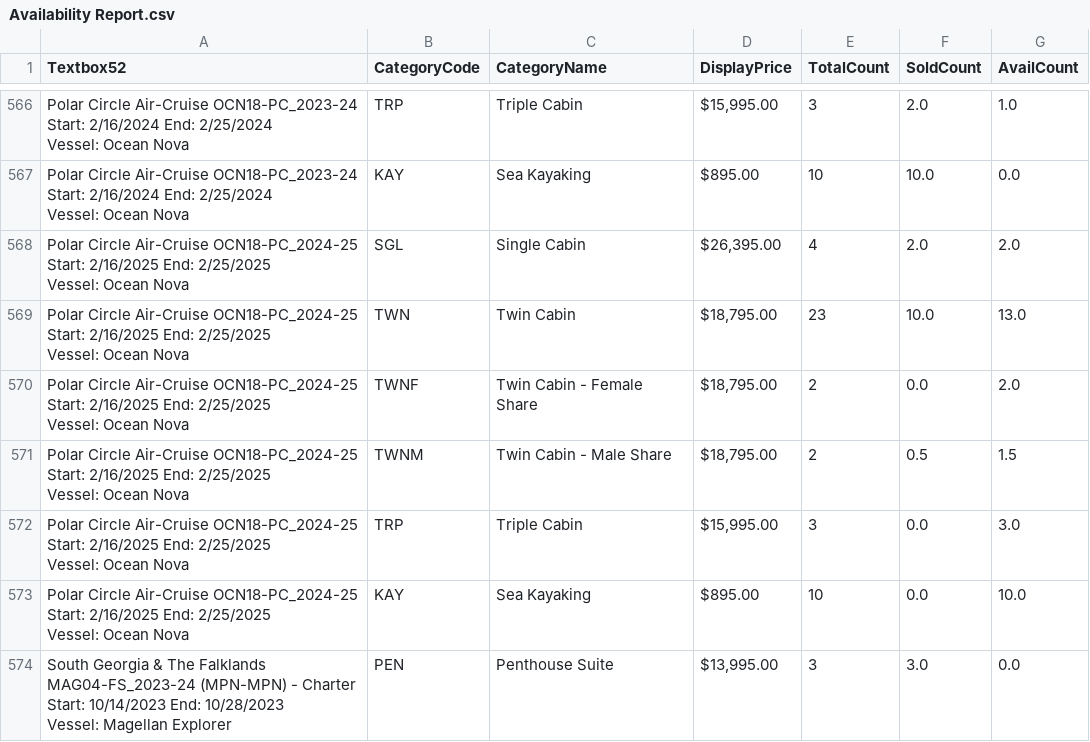
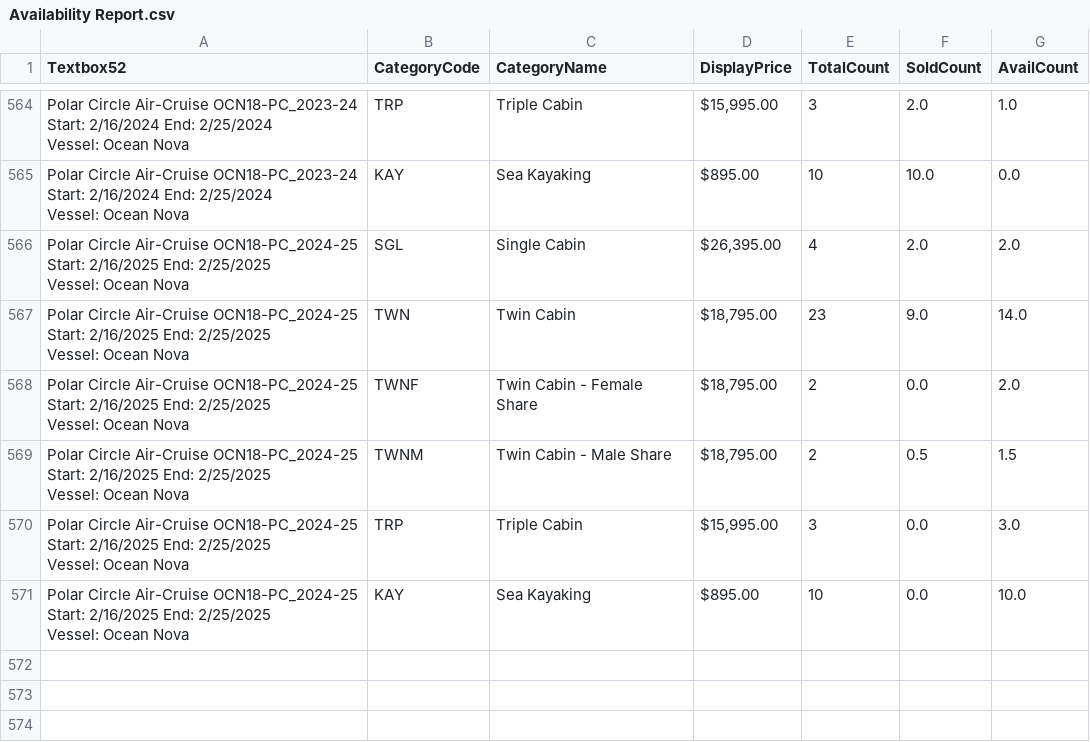
Before and after one commit to RidmalAkmeemana/A21_ReportAutomation, a CSV file: Downloads/Availability Report.csv, drawn as a sheet; only a part is shown, gaps mark what is left out; the diff covers the shown part only.

```diff
--- a/Downloads/Availability Report.csv
+++ b/Downloads/Availability Report.csv
@@ -1702,5 +1696,5 @@ Start: 2/16/2025 End: 2/25/2025
 Vessel: Ocean Nova",SGL,Single Cabin,"$26,395.00",4,2.0,2.0
-"Polar Circle Air-Cruise OCN18-PC_2024-25
-Start: 2/16/2025 End: 2/25/2025
-Vessel: Ocean Nova",TWN,Twin Cabin,"$18,795.00",23,10.0,13.0
+"Polar Circle Air-Cruise OCN18-PC_2024-25
+Start: 2/16/2025 End: 2/25/2025
+Vessel: Ocean Nova",TWN,Twin Cabin,"$18,795.00",23,9.0,14.0
 "Polar Circle Air-Cruise OCN18-PC_2024-25
@@ -1717,4 +1711 @@ Start: 2/16/2025 End: 2/25/2025
 Vessel: Ocean Nova",KAY,Sea Kayaking,$895.00,10,0.0,10.0
-"South Georgia & The Falklands MAG04-FS_2023-24 (MPN-MPN) - Charter
-Start: 10/14/2023 End: 10/28/2023
-Vessel: Magellan Explorer",PEN,Penthouse Suite,"$13,995.00",3,3.0,0.0
```
Also changed, not shown: 1 added row, 8 removed rows and 90 edited cells elsewhere in this file, 5 other files.
